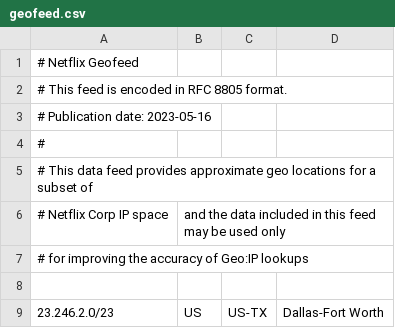
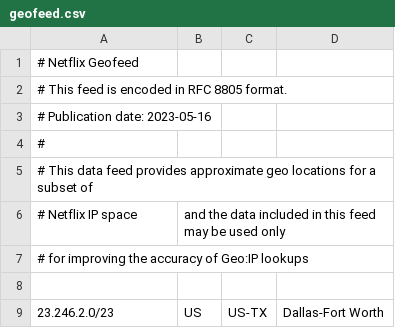
Before and after one commit to Netflix/nflx-geofeed, a CSV file: geofeed.csv, drawn as a sheet; only a part is shown.

```diff
--- a/geofeed.csv
+++ b/geofeed.csv
@@ -5,3 +5,3 @@
 # This data feed provides approximate geo locations for a subset of
-# Netflix Corp IP space, and the data included in this feed may be used only
+# Netflix IP space, and the data included in this feed may be used only
 # for improving the accuracy of Geo:IP lookups
```
Also changed, not shown: 1 other file.
